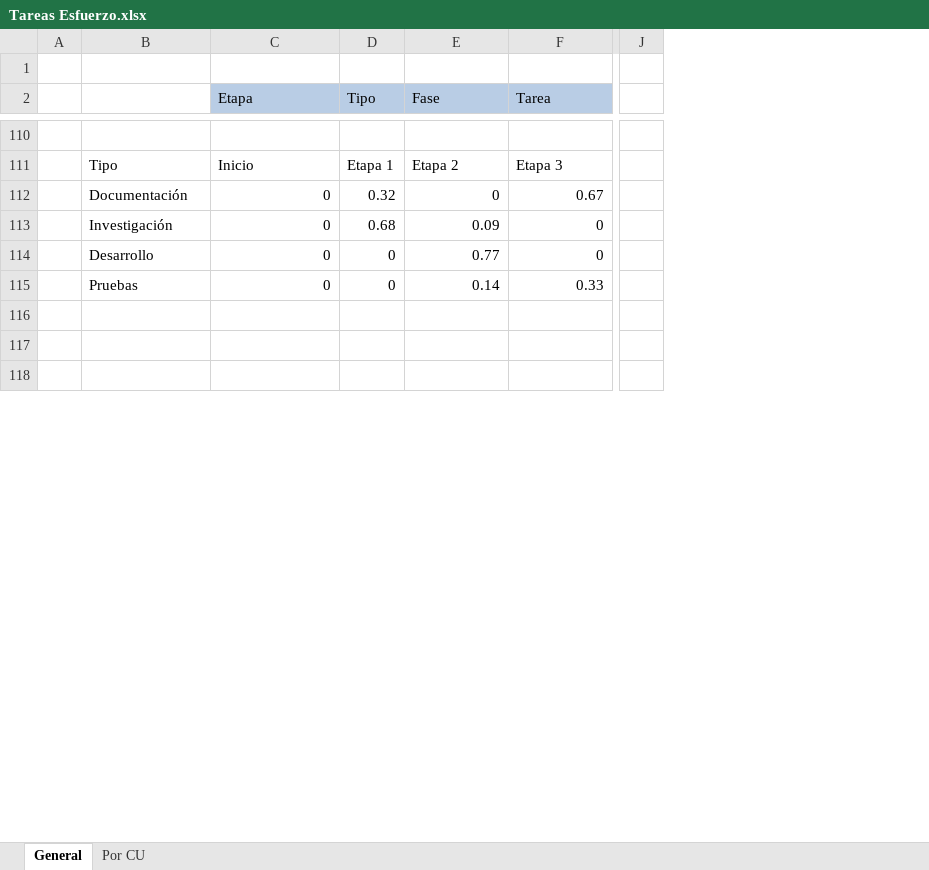
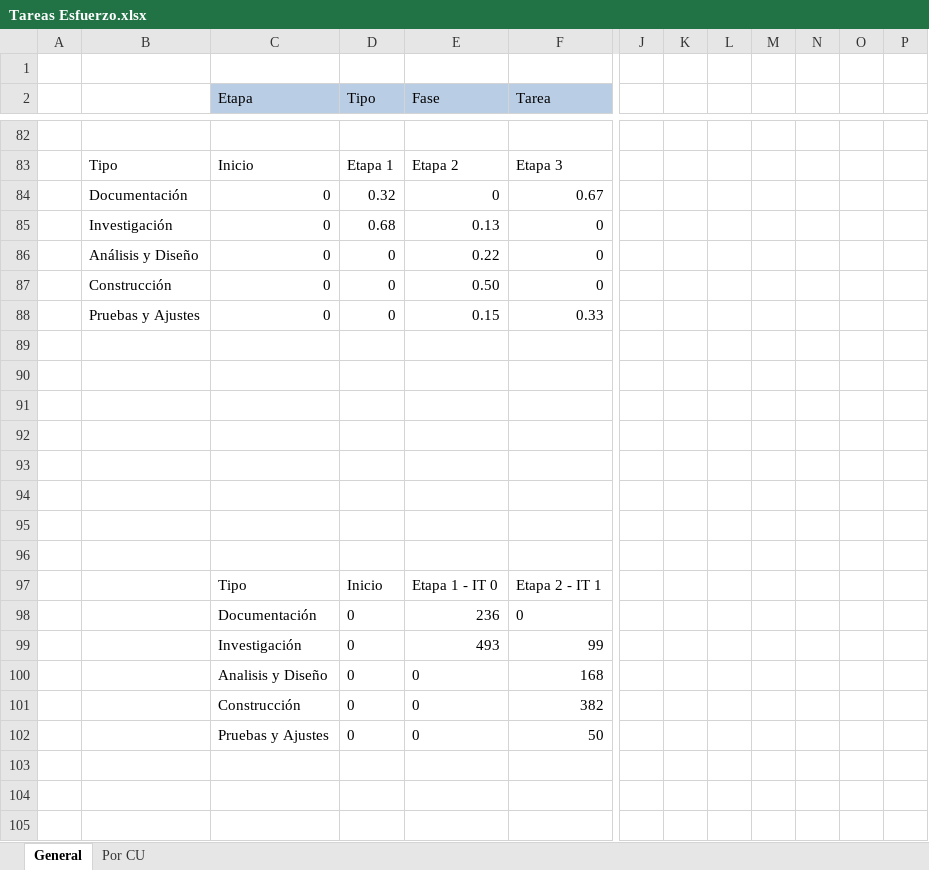
Before and after one commit to ceduardo2901/geolocalizacion-uas, an Excel workbook: doc/Tareas Esfuerzo.xlsx, sheet General, drawn as a sheet; only a part is shown, gaps mark what is left out; values as stored, in another font and other column widths than the file's, no borders; charts and pictures not drawn; removed rows and columns are numbered as before the commit, all else as after; rows hold the shown columns only; the diff covers the shown part only; the diff names each change by its address in the sheet, - before the commit and + after, or states it on an @@ line.

```diff
--- a/doc/Tareas Esfuerzo.xlsx (sheet General)
+++ b/doc/Tareas Esfuerzo.xlsx (sheet General)
-column J, empty
+column J, empty
+column K, empty
+column L, empty
+column M, empty
+column N, empty
+column O, empty
+column P, empty
-E85 (Fase): 0.09
+E85 (Fase): 0.13
-B86: Desarrollo
+B86: Análisis y Diseño
-E86 (Fase): 0.77
+E86 (Fase): 0.22
+row 87:  | Construcción | 0 | 0 | 0.50 | 0
-B88: Pruebas
+B88: Pruebas y Ajustes
-E88 (Fase): 0.14
+E88 (Fase): 0.15
+row 89: (empty)
+row 90: (empty)
+row 91: (empty)
+row 92: (empty)
+row 93: (empty)
+row 94: (empty)
+row 95: (empty)
+row 96: (empty)
+row 97:  |  | Tipo | Inicio | Etapa 1 - IT 0 | Etapa 2 - IT 1
+row 98:  |  | Documentación | 0 | 236 | 0
+row 99:  |  | Investigación | 0 | 493 | 99
+row 100:  |  | Analisis y Diseño | 0 | 0 | 168
+row 101:  |  | Construcción | 0 | 0 | 382
+row 102:  |  | Pruebas y Ajustes | 0 | 0 | 50
```
Also changed, not shown: 23 added rows, 52 removed rows, 34 edited cells and cell formats elsewhere in this sheet, sheet Por CU, formulas that keep their value, charts or pictures.
